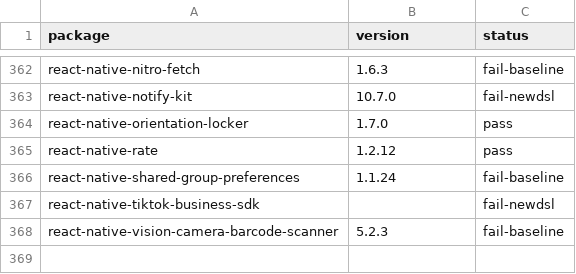
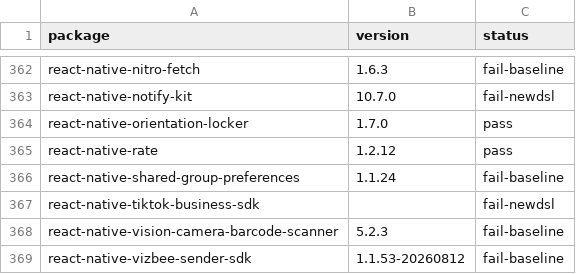
Before and after one commit to gabrieldonadel/agp-new-dsl, a CSV file: results.csv, drawn as a sheet; only a part is shown, gaps mark what is left out.

Commit message:
test(react-native-vizbee-sender-sdk): fail-baseline

```diff
--- a/results.csv
+++ b/results.csv
@@ -368 +368,2 @@ react-native-tiktok-business-sdk,,fail-newdsl
 react-native-vision-camera-barcode-scanner,5.2.3,fail-baseline
+react-native-vizbee-sender-sdk,1.1.53-20260812,fail-baseline
```
Also changed, not shown: 1 other file.
